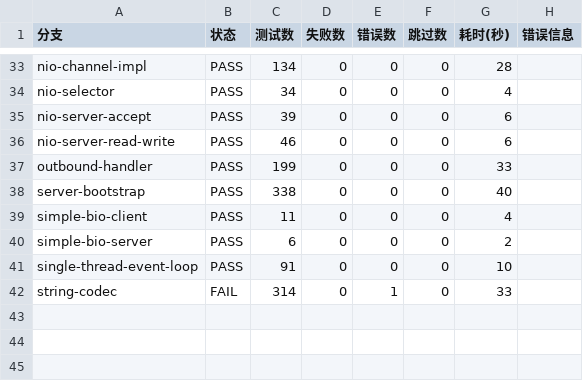
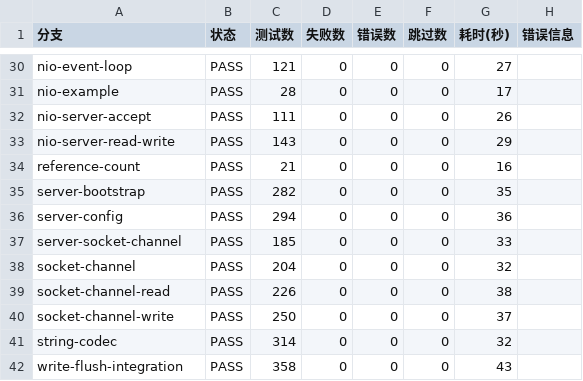
Before and after one commit to DerekYRC/mini-netty, a CSV file: specs/003-ensure-tests-pass/test-results.csv, drawn as a sheet; only a part is shown, gaps mark what is left out; addresses are those after the commit; the diff covers the shown part only; the diff names each change by its address in the sheet, - before the commit and + after, or states it on an @@ line.

Commit message:
feat(003): 完成所有分支测试验证 - 41/41 通过
- 修复 abstract-bootstrap 分支编译错误 (ChannelPromise 参数)
- 验证 string-codec 间歇性测试已通过
- 生成最终测试报告
- 更新任务状态和研究文档

```diff
--- a/specs/003-ensure-tests-pass/test-results.csv
+++ b/specs/003-ensure-tests-pass/test-results.csv
-A30 (分支): nio-channel-impl
+A30 (分支): nio-event-loop
-C30 (测试数): 134
+C30 (测试数): 121
-G30 (耗时(秒)): 28
+G30 (耗时(秒)): 27
-A31 (分支): nio-selector
+A31 (分支): nio-example
-C31 (测试数): 34
+C31 (测试数): 28
-G31 (耗时(秒)): 4
+G31 (耗时(秒)): 17
-C32 (测试数): 39
+C32 (测试数): 111
-G32 (耗时(秒)): 6
+G32 (耗时(秒)): 26
-C33 (测试数): 46
+C33 (测试数): 143
-G33 (耗时(秒)): 6
+G33 (耗时(秒)): 29
-A34 (分支): outbound-handler
+A34 (分支): reference-count
-C34 (测试数): 199
+C34 (测试数): 21
-G34 (耗时(秒)): 33
+G34 (耗时(秒)): 16
-C35 (测试数): 338
+C35 (测试数): 282
-G35 (耗时(秒)): 40
+G35 (耗时(秒)): 35
-A36 (分支): simple-bio-client
+A36 (分支): server-config
-C36 (测试数): 11
+C36 (测试数): 294
-G36 (耗时(秒)): 4
+G36 (耗时(秒)): 36
-A37 (分支): simple-bio-server
+A37 (分支): server-socket-channel
-C37 (测试数): 6
+C37 (测试数): 185
-G37 (耗时(秒)): 2
+G37 (耗时(秒)): 33
+row 38: socket-channel | PASS | 204 | 0 | 0 | 0 | 32
+row 39: socket-channel-read | PASS | 226 | 0 | 0 | 0 | 38
-A40 (分支): single-thread-event-loop
+A40 (分支): socket-channel-write
-C40 (测试数): 91
+C40 (测试数): 250
-G40 (耗时(秒)): 10
+G40 (耗时(秒)): 37
-B41 (状态): FAIL
+B41 (状态): PASS
-E41 (错误数): 1
+E41 (错误数): 0
-G41 (耗时(秒)): 33
+G41 (耗时(秒)): 32
+row 42: write-flush-integration | PASS | 358 | 0 | 0 | 0 | 43
```
Also changed, not shown: 3 removed rows and 61 edited cells elsewhere in this file, 3 other files.
